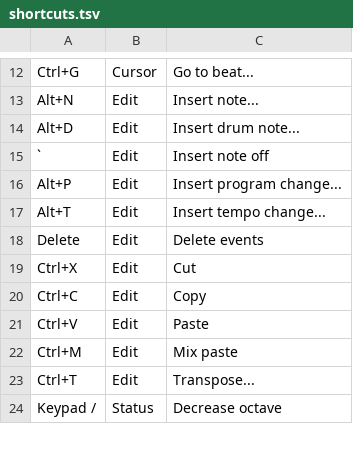
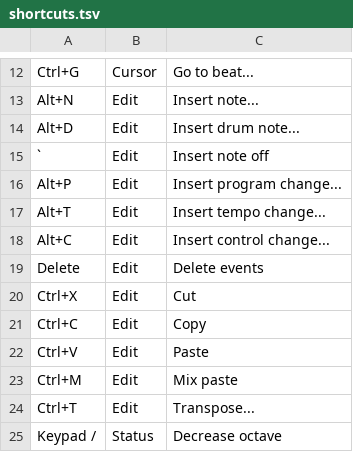
Before and after one commit to jangler/faunatone, a TSV file: config/shortcuts.tsv, drawn as a sheet; only a part is shown, gaps mark what is left out.

Commit message:
Implement control change events

```diff
--- a/config/shortcuts.tsv
+++ b/config/shortcuts.tsv
@@ -17,2 +17,3 @@ Alt+P	Edit	Insert program change...
 Alt+T	Edit	Insert tempo change...
+Alt+C	Edit	Insert control change...
 Delete	Edit	Delete events
```
Also changed, not shown: 2 other files.
